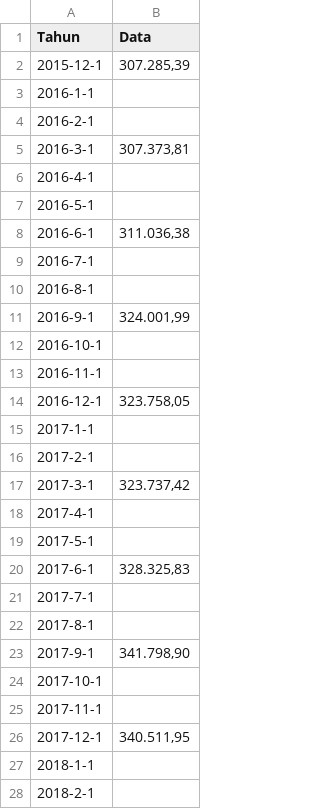
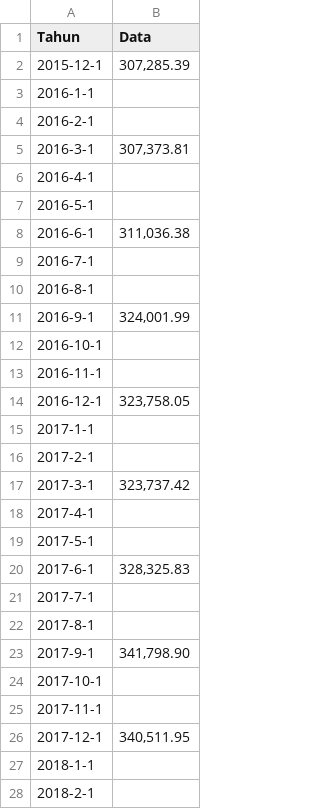
Before and after one commit to ghifaryabrarrabbani/dataset, a CSV file: Data Skripsi - PDB Pengeluaran Transportasi.csv, drawn as a sheet; only a part is shown; the diff covers the shown part only.

Commit message:
Update Data Skripsi - PDB Pengeluaran Transportasi.csv

```diff
--- a/Data Skripsi - PDB Pengeluaran Transportasi.csv
+++ b/Data Skripsi - PDB Pengeluaran Transportasi.csv
@@ -1,27 +1,27 @@
 Tahun,Data
-2015-12-1,"307.285,39"
+2015-12-1,"307,285.39"
 2016-1-1,
 2016-2-1,
-2016-3-1,"307.373,81"
+2016-3-1,"307,373.81"
 2016-4-1,
 2016-5-1,
-2016-6-1,"311.036,38"
+2016-6-1,"311,036.38"
 2016-7-1,
 2016-8-1,
-2016-9-1,"324.001,99"
+2016-9-1,"324,001.99"
 2016-10-1,
 2016-11-1,
-2016-12-1,"323.758,05"
+2016-12-1,"323,758.05"
 2017-1-1,
 2017-2-1,
-2017-3-1,"323.737,42"
+2017-3-1,"323,737.42"
 2017-4-1,
 2017-5-1,
-2017-6-1,"328.325,83"
+2017-6-1,"328,325.83"
 2017-7-1,
 2017-8-1,
-2017-9-1,"341.798,90"
+2017-9-1,"341,798.90"
 2017-10-1,
 2017-11-1,
-2017-12-1,"340.511,95"
+2017-12-1,"340,511.95"
 2018-1-1,
```
Also changed, not shown: 26 edited cells elsewhere in this file.
